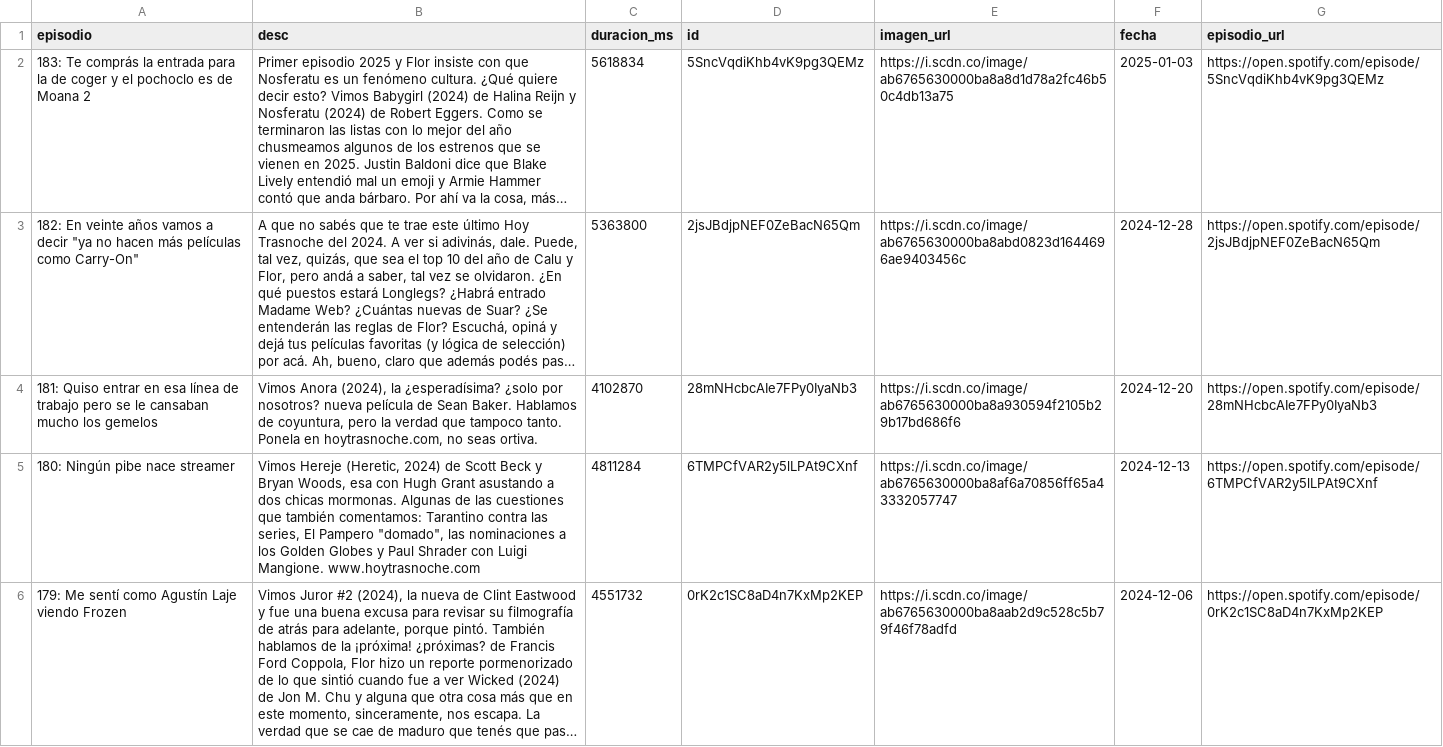
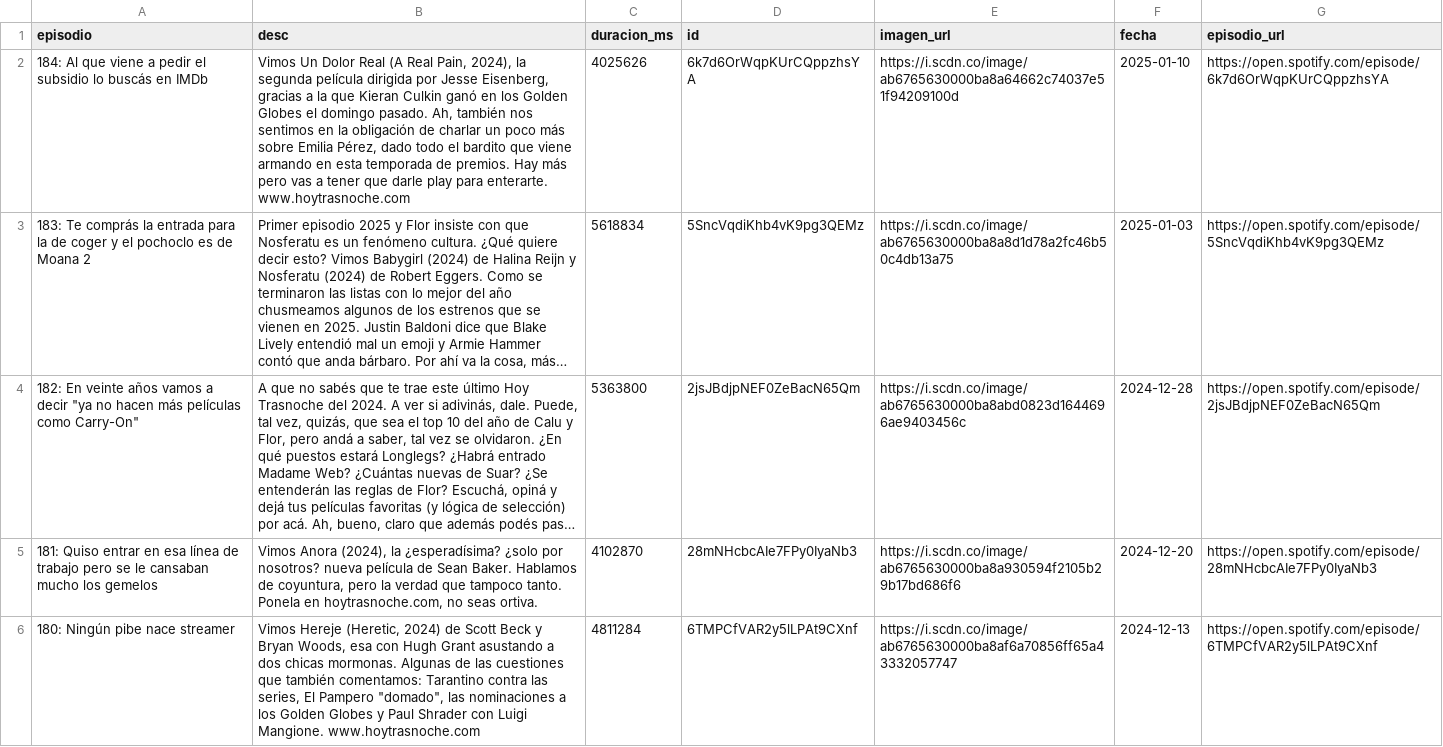
Before and after one commit to vhgauto/ht.buscador, a CSV file: datos/spotify.csv, drawn as a sheet; only a part is shown; the shorter side is filled out with more unchanged rows; long unchanged cells end in …; the diff names each change by its address in the sheet, - before the commit and + after, or states it on an @@ line.

```diff
--- a/datos/spotify.csv
+++ b/datos/spotify.csv
+row 2: 184: Al que viene a pedir el subsidio lo buscás en IMDb | Vimos Un Dolor Real (A Real Pain, 2024), la segunda película dirigida por Jesse Eisenberg, gracias a la que Kieran Culkin ganó en los Golden Globes el domingo pasado. Ah, también nos sentimos en la obligación de charlar un poco más sobre Emilia Pérez, dado todo el bardito que viene armando en esta temporada de premios. Hay más pero vas a tener que darle play para enterarte. www.hoytrasnoche.com | 4025626 | 6k7d6OrWqpKUrCQppzhsYA | https://i.scdn.co/image/ab6765630000ba8a64662c74037e51f94209100d | 2025-01-10 | https://open.spotify.com/episode/6k7d6OrWqpKUrCQppzhsYA
```
Also changed, not shown: datos/datos.csv, 1 other file.
